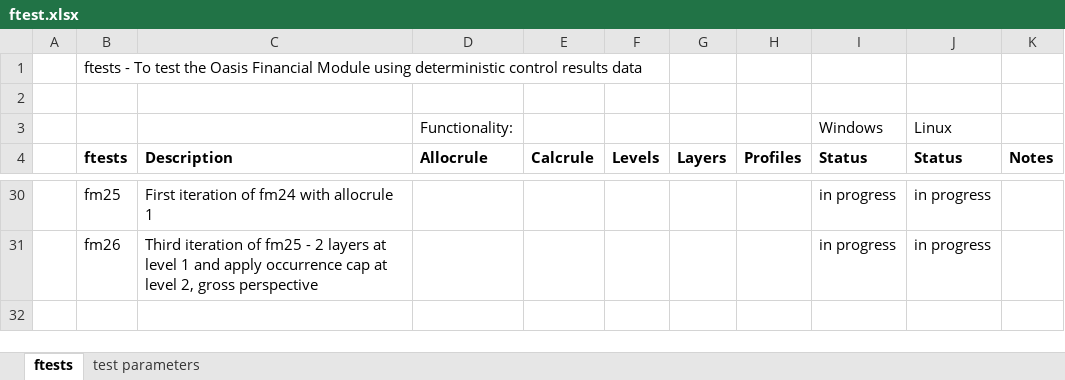
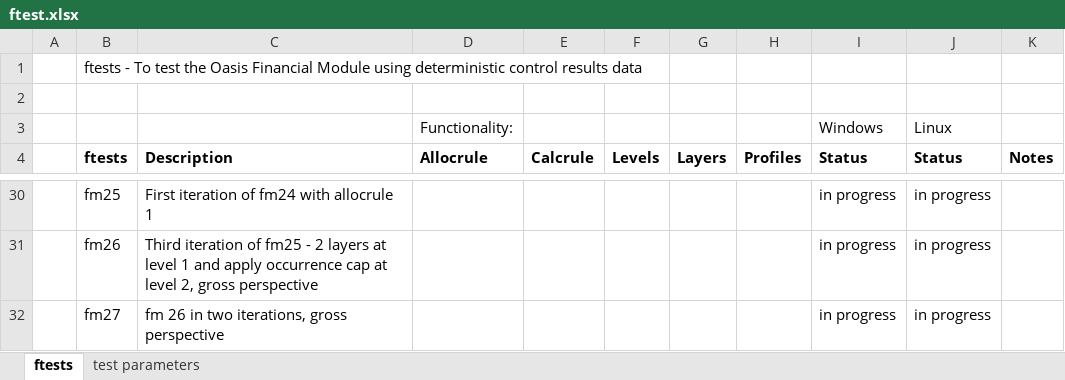
Before and after one commit to OasisLMF/ktest, an Excel workbook: ftest/ftest.xlsx, sheet ftests, drawn as a sheet; only a part is shown, gaps mark what is left out; values as stored, in another font and other column widths than the file's, no borders; the diff names each change by its address in the sheet, - before the commit and + after, or states it on an @@ line.

```diff
--- a/ftest/ftest.xlsx (sheet ftests)
+++ b/ftest/ftest.xlsx (sheet ftests)
+row 32:  | fm27 | fm 26 in two iterations, gross perspective |  |  |  |  |  | in progress | in progress
```
Also changed, not shown: ftest/data/fm24/Worked_Example_Calculation_Net_Loss_Pre_Cat_Simple_Complex_Test_Case_working.xlsx, 23 other files.
